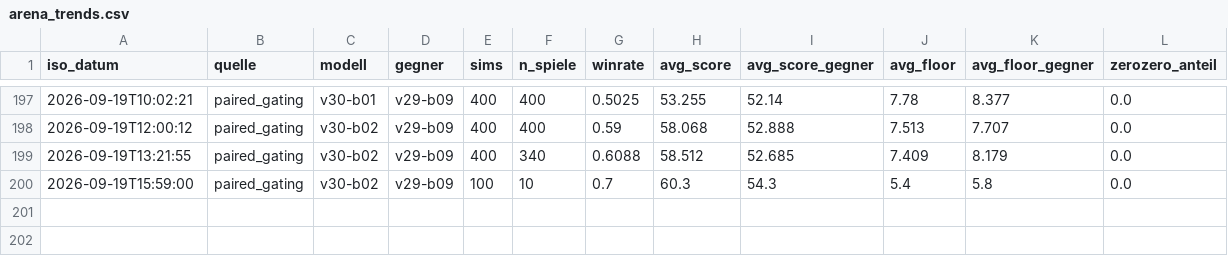
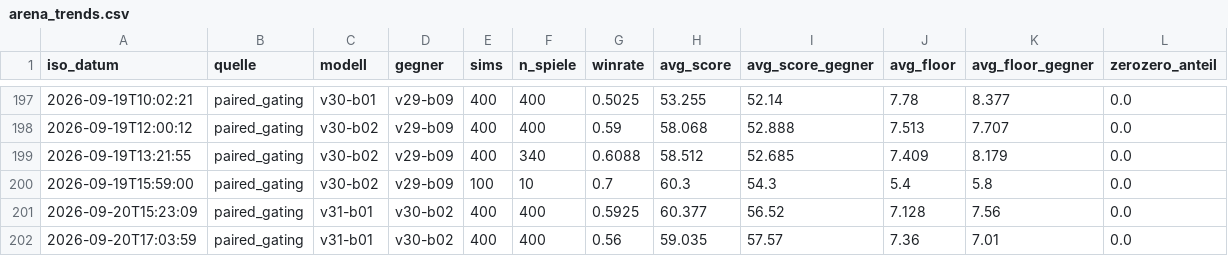
Before and after one commit to artfox1985/mosaic-AI, a CSV file: evaluations/arena_trends.csv, drawn as a sheet; only a part is shown, gaps mark what is left out.

```diff
--- a/evaluations/arena_trends.csv
+++ b/evaluations/arena_trends.csv
@@ -200 +200,3 @@ iso_datum,quelle,modell,gegner,sims,n_spiele,winrate,avg_score,avg_score_gegner,
 2026-09-19T15:59:00,paired_gating,v30-b02,v29-b09,100,10,0.7,60.3,54.3,5.4,5.8,0.0
+2026-09-20T15:23:09,paired_gating,v31-b01,v30-b02,400,400,0.5925,60.377,56.52,7.128,7.56,0.0
+2026-09-20T17:03:59,paired_gating,v31-b01,v30-b02,400,400,0.56,59.035,57.57,7.36,7.01,0.0
```
Also changed, not shown: 4 other files.
